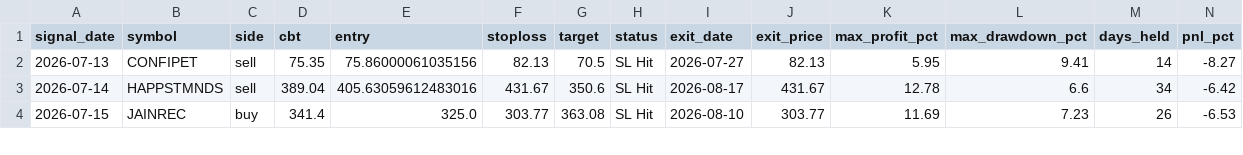
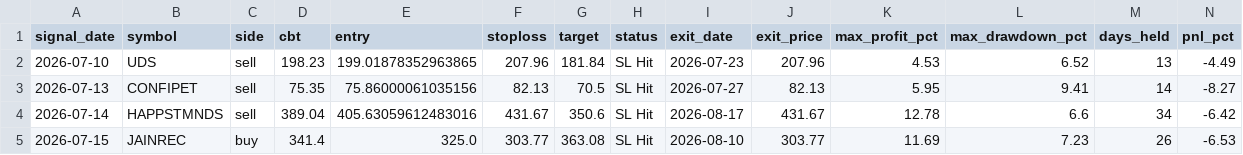
Before and after one commit to faizjio7011-code/checking-trade-signals, a CSV file: report_in/sl_hit.csv, drawn as a sheet; only a part is shown; rows hold the shown columns only; the diff names each change by its address in the sheet, - before the commit and + after, or states it on an @@ line.

```diff
--- a/report_in/sl_hit.csv
+++ b/report_in/sl_hit.csv
+row 2: 2026-07-10 | UDS | sell | 198.23 | 199.01878352963865 | 207.96 | 181.84 | SL Hit | 2026-07-23 | 207.96 | 4.53 | 6.52 | 13 | -4.49
```
Also changed, not shown: report/reentry.csv, report/sl_hit.csv, 7 other files.
